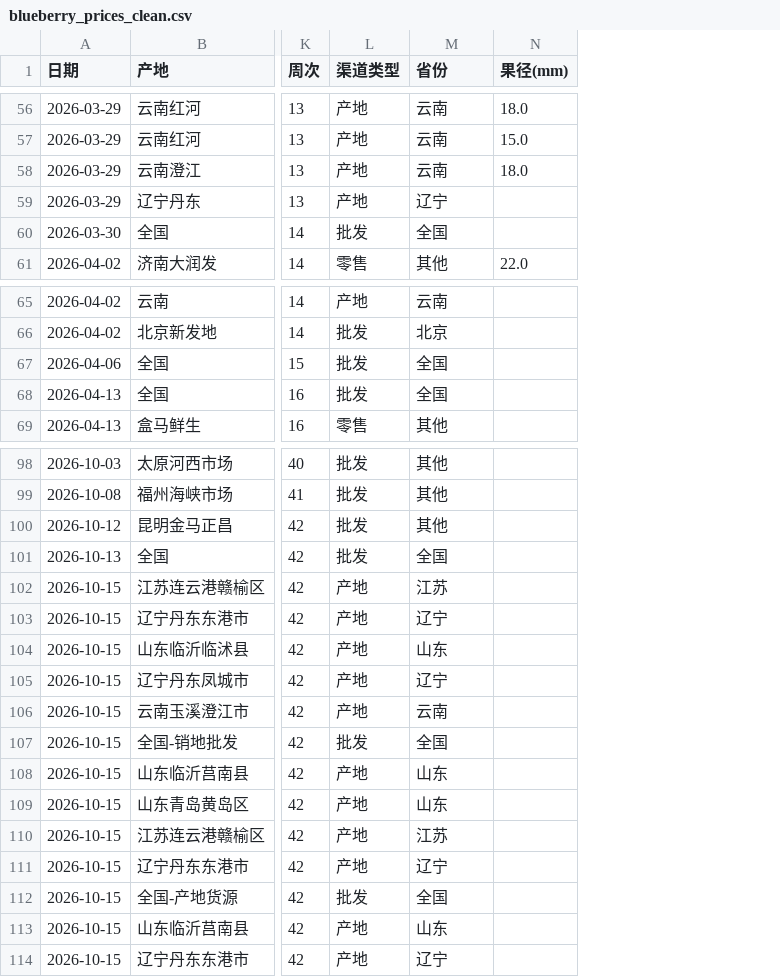
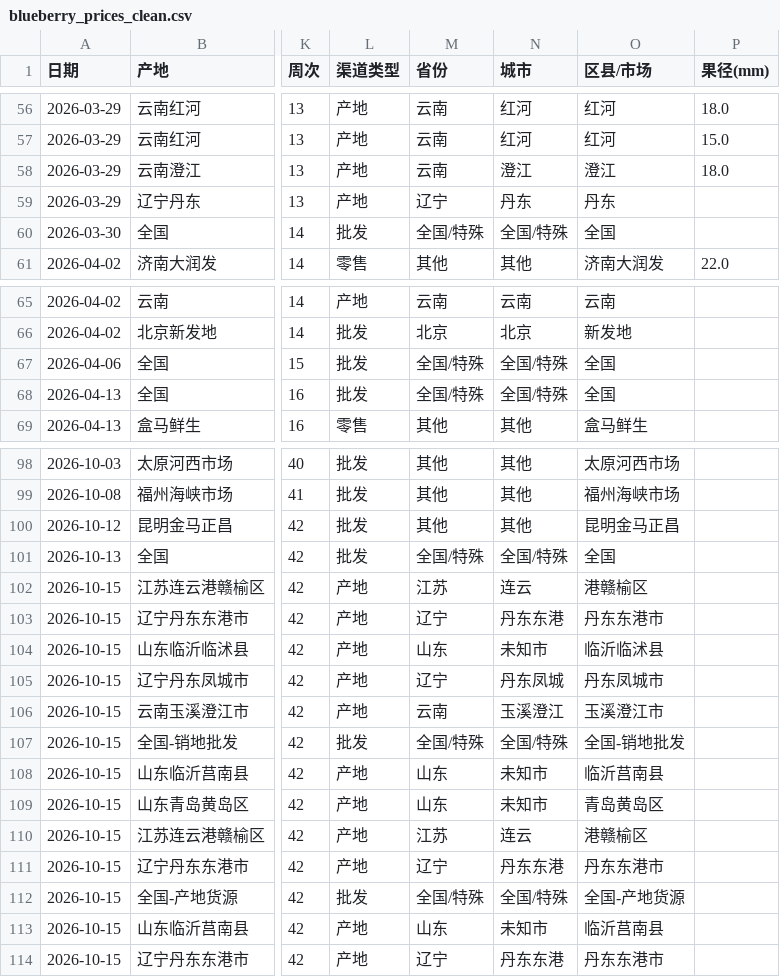
Before and after one commit to liligaogao/blueberry-market-dashboard, a CSV file: data/processed/blueberry_prices_clean.csv, drawn as a sheet; only a part is shown, gaps mark what is left out; the diff covers the shown part only; the diff names each change by its address in the sheet, - before the commit and + after, or states it on an @@ line.

```diff
--- a/data/processed/blueberry_prices_clean.csv
+++ b/data/processed/blueberry_prices_clean.csv
+column N (城市), rows 56-61: 红河 | 红河 | 澄江 | 丹东 | 全国/特殊 | 其他; rows 65-69: 云南 | 北京 | 全国/特殊 | 全国/特殊 | 其他; rows 98-114: 其他 | 其他 | 其他 | 全国/特殊 | 连云 | 丹东东港 | 未知市 | 丹东凤城 | 玉溪澄江 | 全国/特殊 | 未知市 | 未知市 | 连云 | 丹东东港 | 全国/特殊 | 未知市 | 丹东东港
+column O (区县/市场), rows 56-61: 红河 | 红河 | 澄江 | 丹东 | 全国 | 济南大润发; rows 65-69: 云南 | 新发地 | 全国 | 全国 | 盒马鲜生; rows 98-114: 太原河西市场 | 福州海峡市场 | 昆明金马正昌 | 全国 | 港赣榆区 | 丹东东港市 | 临沂临沭县 | 丹东凤城市 | 玉溪澄江市 | 全国-销地批发 | 临沂莒南县 | 青岛黄岛区 | 港赣榆区 | 丹东东港市 | 全国-产地货源 | 临沂莒南县 | 丹东东港市
-M60 (省份): 全国
+M60 (省份): 全国/特殊
-M67:M68 (省份): 全国
+M67:M68 (省份): 全国/特殊
-M101 (省份): 全国
+M101 (省份): 全国/特殊
-M107 (省份): 全国
+M107 (省份): 全国/特殊
-M112 (省份): 全国
+M112 (省份): 全国/特殊
```
Also changed, not shown: 22 edited cells elsewhere in this file, 2 other files.
